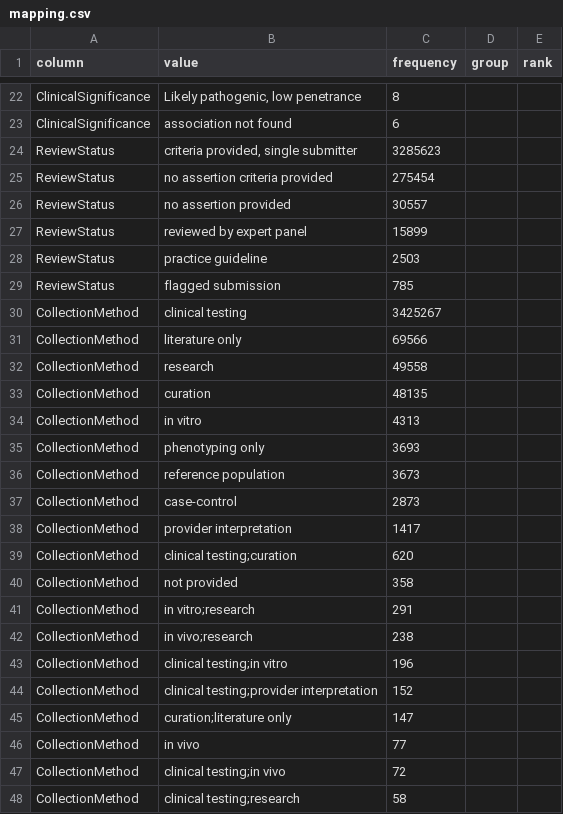
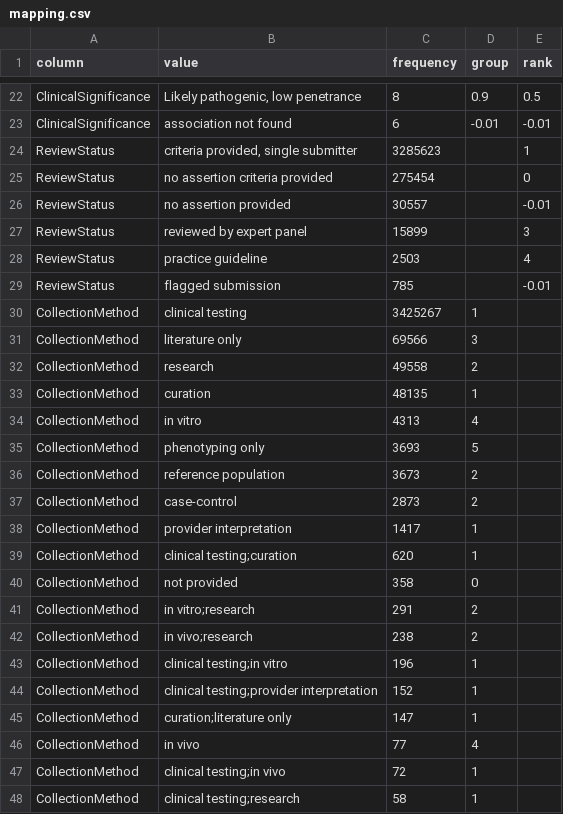
Before and after one commit to mgbpm/CATT, a CSV file: sources/clinvar-submission-summary/mapping.csv, drawn as a sheet; only a part is shown, gaps mark what is left out; the diff covers the shown part only; the diff names each change by its address in the sheet, - before the commit and + after, or states it on an @@ line.

```diff
--- a/sources/clinvar-submission-summary/mapping.csv
+++ b/sources/clinvar-submission-summary/mapping.csv
-D22 (group): (empty)
+D22 (group): 0.9
-E22 (rank): (empty)
+E22 (rank): 0.5
-D23 (group): (empty)
+D23 (group): -0.01
-E23 (rank): (empty)
+E23 (rank): -0.01
-E24 (rank): (empty)
+E24 (rank): 1
-E25 (rank): (empty)
+E25 (rank): 0
-E26 (rank): (empty)
+E26 (rank): -0.01
-E27 (rank): (empty)
+E27 (rank): 3
-E28 (rank): (empty)
+E28 (rank): 4
-E29 (rank): (empty)
+E29 (rank): -0.01
-D30 (group): (empty)
+D30 (group): 1
-D31 (group): (empty)
+D31 (group): 3
-D32 (group): (empty)
+D32 (group): 2
-D33 (group): (empty)
+D33 (group): 1
-D34 (group): (empty)
+D34 (group): 4
-D35 (group): (empty)
+D35 (group): 5
-D36:D37 (group): (empty)
+D36:D37 (group): 2
-D38:D39 (group): (empty)
+D38:D39 (group): 1
-D40 (group): (empty)
+D40 (group): 0
-D41:D42 (group): (empty)
+D41:D42 (group): 2
-D43:D45 (group): (empty)
+D43:D45 (group): 1
-D46 (group): (empty)
+D46 (group): 4
-D47:D48 (group): (empty)
+D47:D48 (group): 1
```
Also changed, not shown: 60 edited cells elsewhere in this file, sources/clingen-dosage/mapping.csv, sources/clingen-gene-disease/dictionary.csv, 6 other files.
